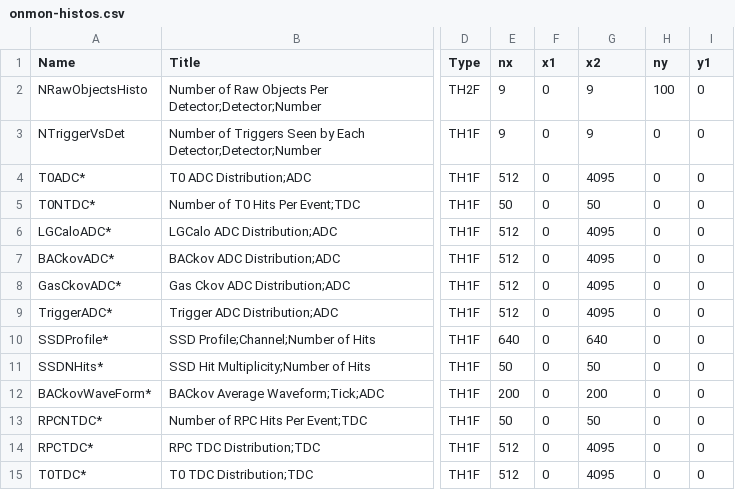
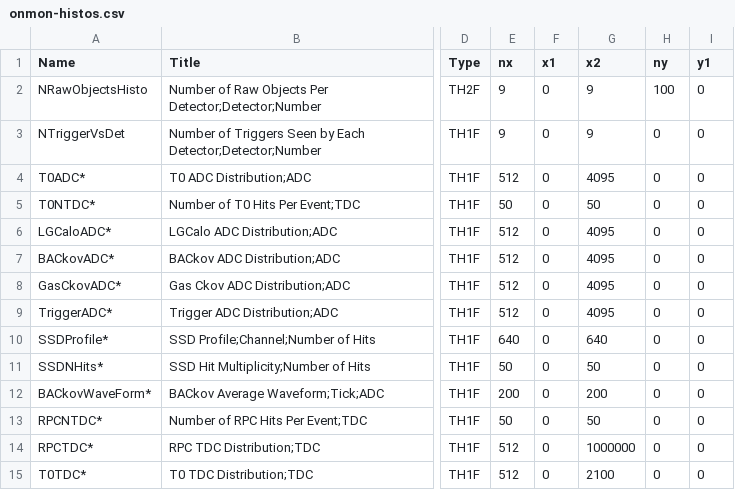
Before and after one commit to EMPHATICSoft/emphaticsoft, a CSV file: OnlineMonitoring/util/onmon-histos.csv, drawn as a sheet; only a part is shown, gaps mark what is left out; the diff names each change by its address in the sheet, - before the commit and + after, or states it on an @@ line.

Commit message:
Added RPC calculcated time to onmon plots

```diff
--- a/OnlineMonitoring/util/onmon-histos.csv
+++ b/OnlineMonitoring/util/onmon-histos.csv
-G14 (x2): 4095
+G14 (x2): 1000000
-G15 (x2): 4095
+G15 (x2): 2100
```
Also changed, not shown: 1 other file.
